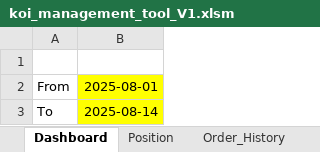
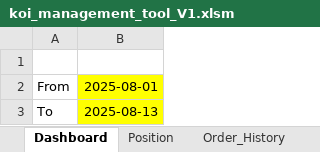
Before and after one commit to vtdinh/koi_trade_management_tool, an Excel workbook: koi_management_tool_V1.xlsm, sheet Dashboard, drawn as a sheet; values as stored, in another font and other column widths than the file's, no borders; charts and pictures not drawn; the diff names each change by its address in the sheet, - before the commit and + after, or states it on an @@ line.

```diff
--- a/koi_management_tool_V1.xlsm (sheet Dashboard)
+++ b/koi_management_tool_V1.xlsm (sheet Dashboard)
-B3: 2025-08-14
+B3: 2025-08-13
```
Also changed, not shown: charts or pictures, 3 other files.
